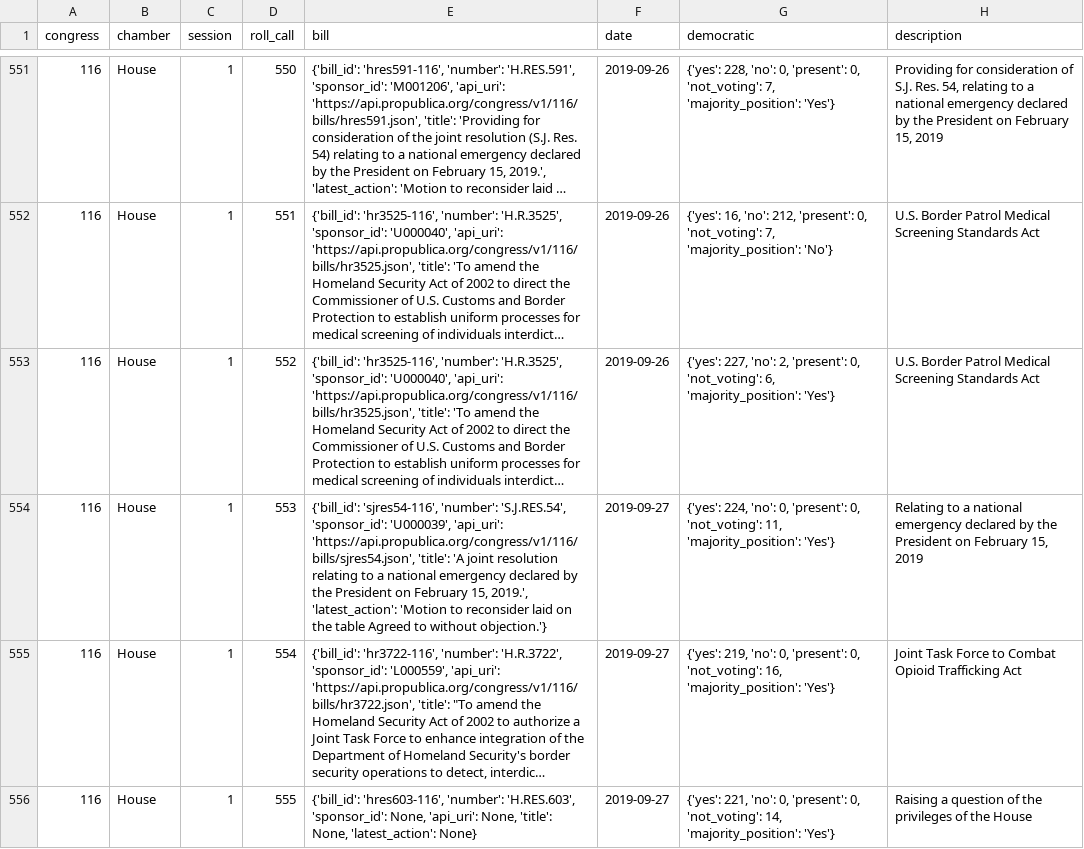
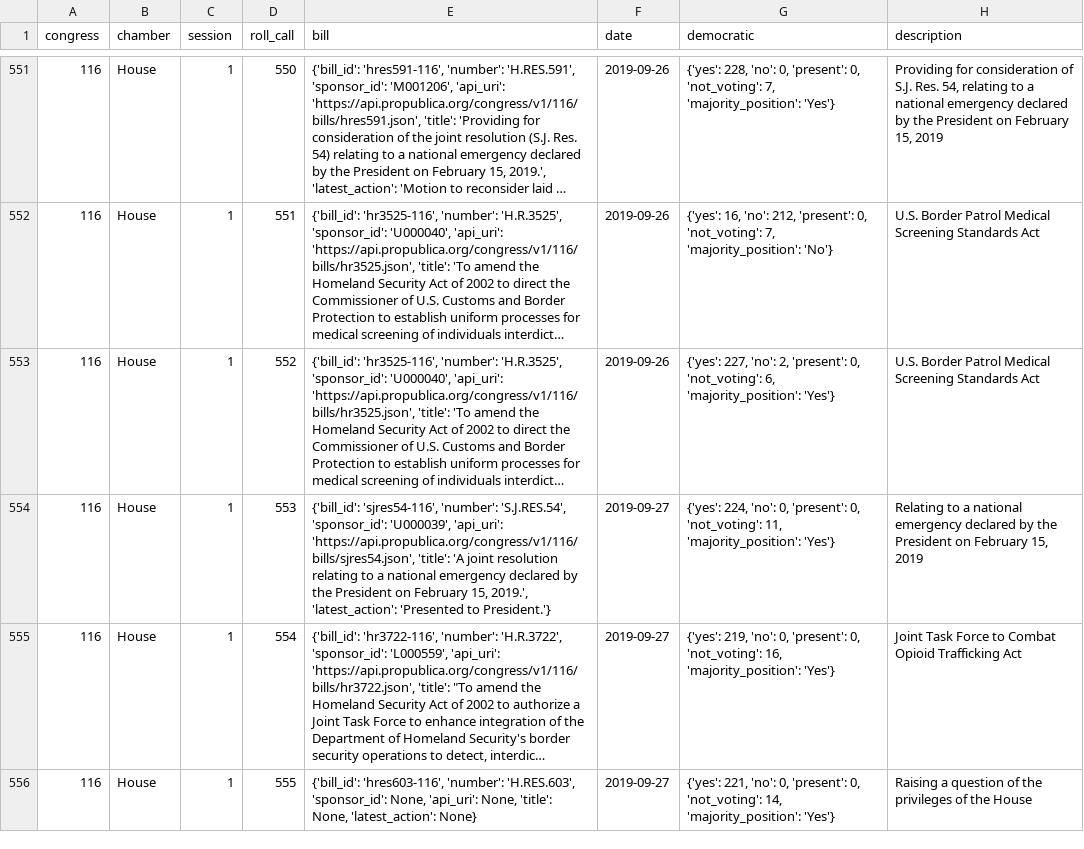
Before and after one commit to Nhorning/Congressional_Survival, a CSV file: Data/Cache/2019_housevote_meta.csv, drawn as a sheet; only a part is shown, gaps mark what is left out; long unchanged cells end in …; the diff names each change by its address in the sheet, - before the commit and + after, or states it on an @@ line.

```diff
--- a/Data/Cache/2019_housevote_meta.csv
+++ b/Data/Cache/2019_housevote_meta.csv
-E554 (bill): …2019.', 'latest_action': 'Motion to reconsider laid on the table Agreed to without objection.'}
+E554 (bill): …2019.', 'latest_action': 'Presented to President.'}
```
Also changed, not shown: Data/Cache/2019_senatevote_meta.csv, 1 other file.
